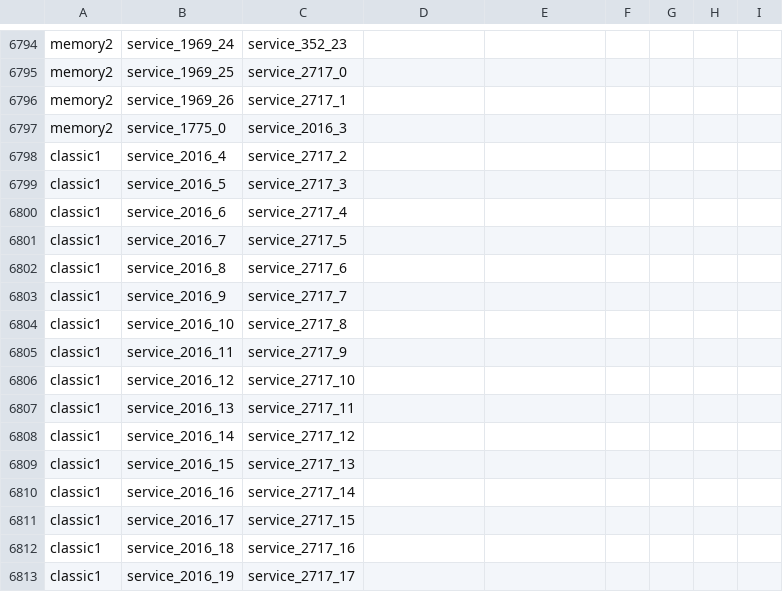
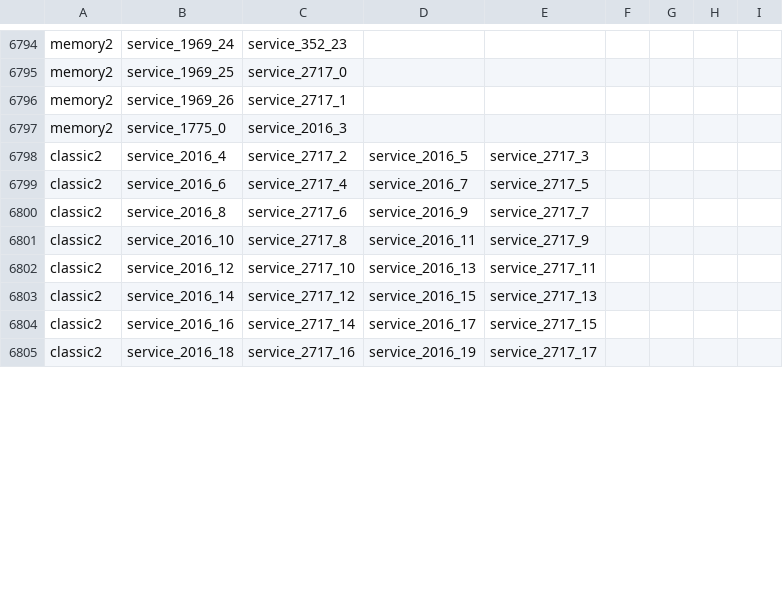
Before and after one commit to adnaneh/H-kt1vists, a CSV file: res/input_4.csv, drawn as a sheet; only a part is shown, gaps mark what is left out; the diff covers the shown part only.

```diff
--- a/res/input_4.csv
+++ b/res/input_4.csv
@@ -6797,17 +6797,9 @@ memory2,service_1969_26,service_2717_1
 memory2,service_1775_0,service_2016_3
-classic1,service_2016_4,service_2717_2
-classic1,service_2016_5,service_2717_3
-classic1,service_2016_6,service_2717_4
-classic1,service_2016_7,service_2717_5
-classic1,service_2016_8,service_2717_6
-classic1,service_2016_9,service_2717_7
-classic1,service_2016_10,service_2717_8
-classic1,service_2016_11,service_2717_9
-classic1,service_2016_12,service_2717_10
-classic1,service_2016_13,service_2717_11
-classic1,service_2016_14,service_2717_12
-classic1,service_2016_15,service_2717_13
-classic1,service_2016_16,service_2717_14
-classic1,service_2016_17,service_2717_15
-classic1,service_2016_18,service_2717_16
-classic1,service_2016_19,service_2717_17
+classic2,service_2016_4,service_2717_2,service_2016_5,service_2717_3
+classic2,service_2016_6,service_2717_4,service_2016_7,service_2717_5
+classic2,service_2016_8,service_2717_6,service_2016_9,service_2717_7
+classic2,service_2016_10,service_2717_8,service_2016_11,service_2717_9
+classic2,service_2016_12,service_2717_10,service_2016_13,service_2717_11
+classic2,service_2016_14,service_2717_12,service_2016_15,service_2717_13
+classic2,service_2016_16,service_2717_14,service_2016_17,service_2717_15
+classic2,service_2016_18,service_2717_16,service_2016_19,service_2717_17
```
Also changed, not shown: 2 removed rows and 6 edited cells elsewhere in this file, 4 other files.
